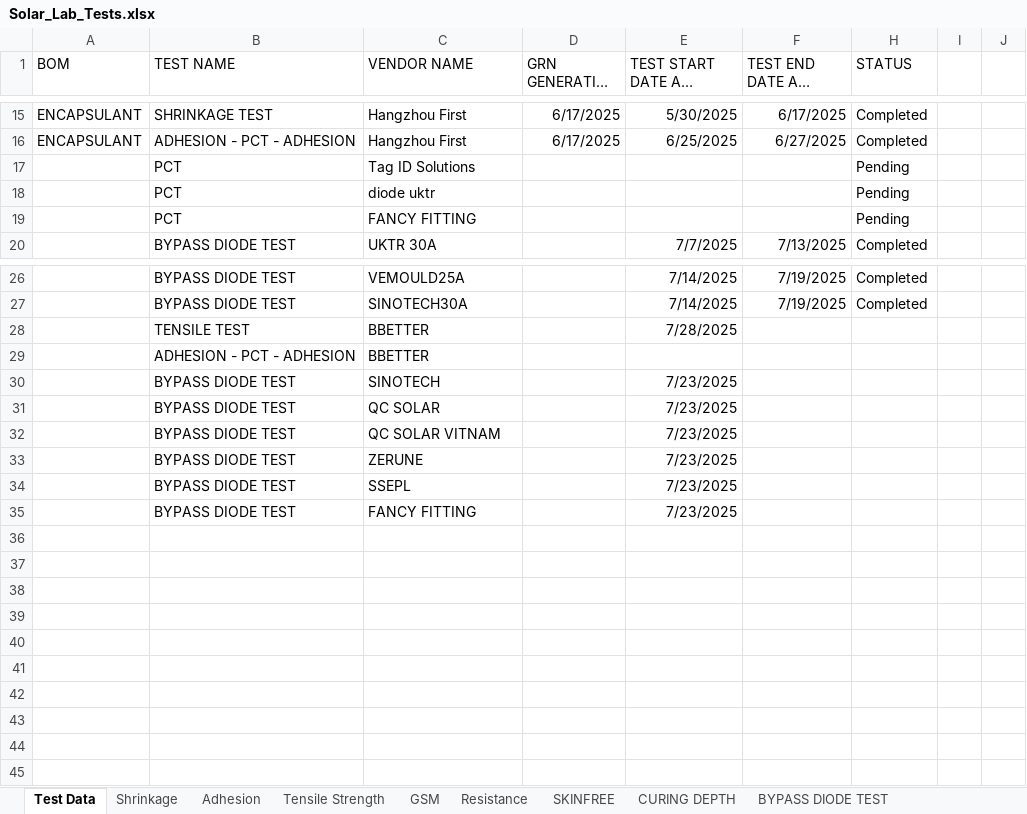
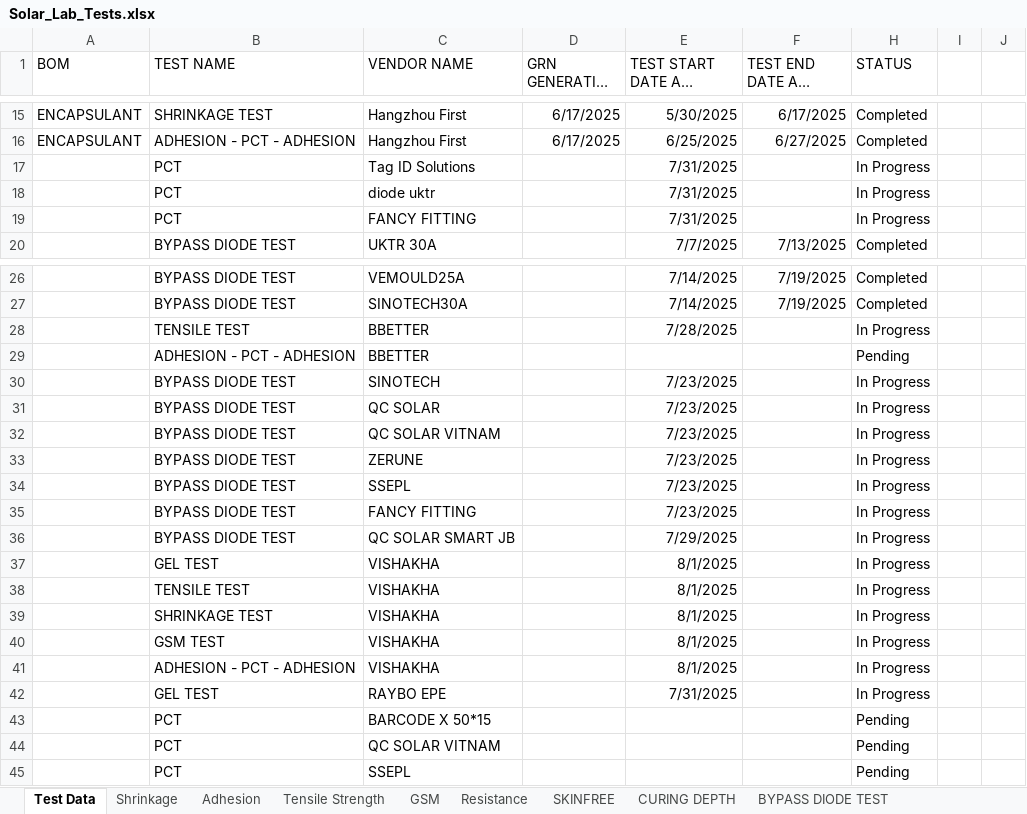
Before and after one commit to naveen221001/rnd-solar-api, an Excel workbook: data/Solar_Lab_Tests.xlsx, sheet Test Data, drawn as a sheet; only a part is shown, gaps mark what is left out; long unchanged cells end in …; values as stored, in another font and other column widths than the file's, no borders; table styles not drawn; the diff covers the shown part only; the diff names each change by its address in the sheet, - before the commit and + after, or states it on an @@ line.

```diff
--- a/data/Solar_Lab_Tests.xlsx (sheet Test Data)
+++ b/data/Solar_Lab_Tests.xlsx (sheet Test Data)
-E17:E19 (TEST START DATE AND TIME): (empty)
+E17:E19 (TEST START DATE AND TIME): 7/31/2025
-H17:H19 (STATUS): Pending
+H17:H19 (STATUS): In Progress
-H28 (STATUS): (empty)
+H28 (STATUS): In Progress
-H29 (STATUS): (empty)
+H29 (STATUS): Pending
-H30:H35 (STATUS): (empty)
+H30:H35 (STATUS): In Progress
+row 36:  | BYPASS DIODE TEST | QC SOLAR SMART JB |  | 7/29/2025 |  | In Progress
+row 37:  | GEL TEST | VISHAKHA |  | 8/1/2025 |  | In Progress
+row 38:  | TENSILE TEST | VISHAKHA |  | 8/1/2025 |  | In Progress
+row 39:  | SHRINKAGE TEST | VISHAKHA |  | 8/1/2025 |  | In Progress
+row 40:  | GSM TEST | VISHAKHA |  | 8/1/2025 |  | In Progress
+row 41:  | ADHESION - PCT - ADHESION | VISHAKHA |  | 8/1/2025 |  | In Progress
+row 42:  | GEL TEST | RAYBO EPE |  | 7/31/2025 |  | In Progress
+row 43:  | PCT | BARCODE X 50*15 |  |  |  | Pending
+row 44:  | PCT | QC SOLAR VITNAM |  |  |  | Pending
+row 45:  | PCT | SSEPL |  |  |  | Pending
```
Also changed, not shown: 1 edited cell elsewhere in this sheet, sheet BYPASS DIODE TEST, sheet Resistance, sheet Adhesion, sheet Shrinkage, sheet GSM, sheet Tensile Strength, data/RND_Todos.xlsx, 2 other files.
